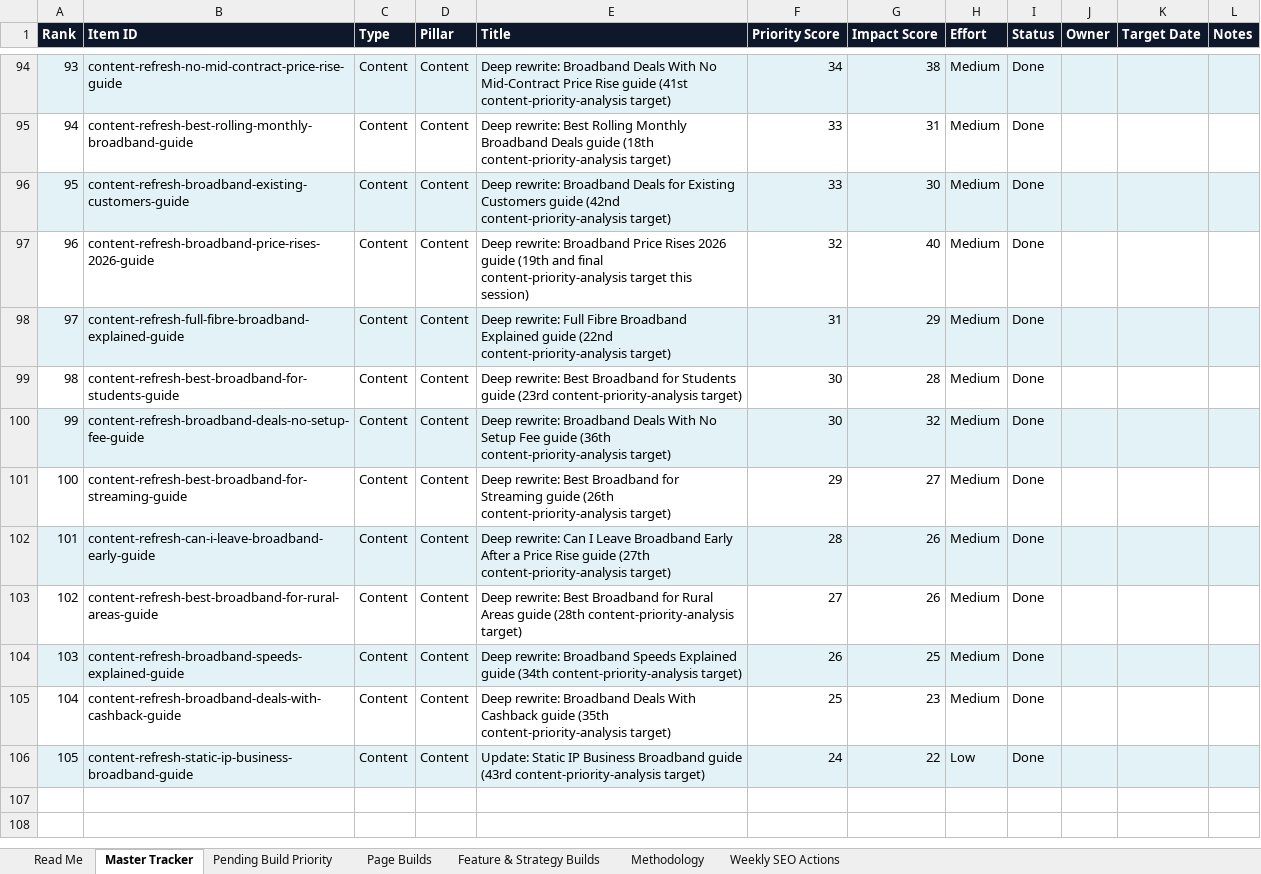
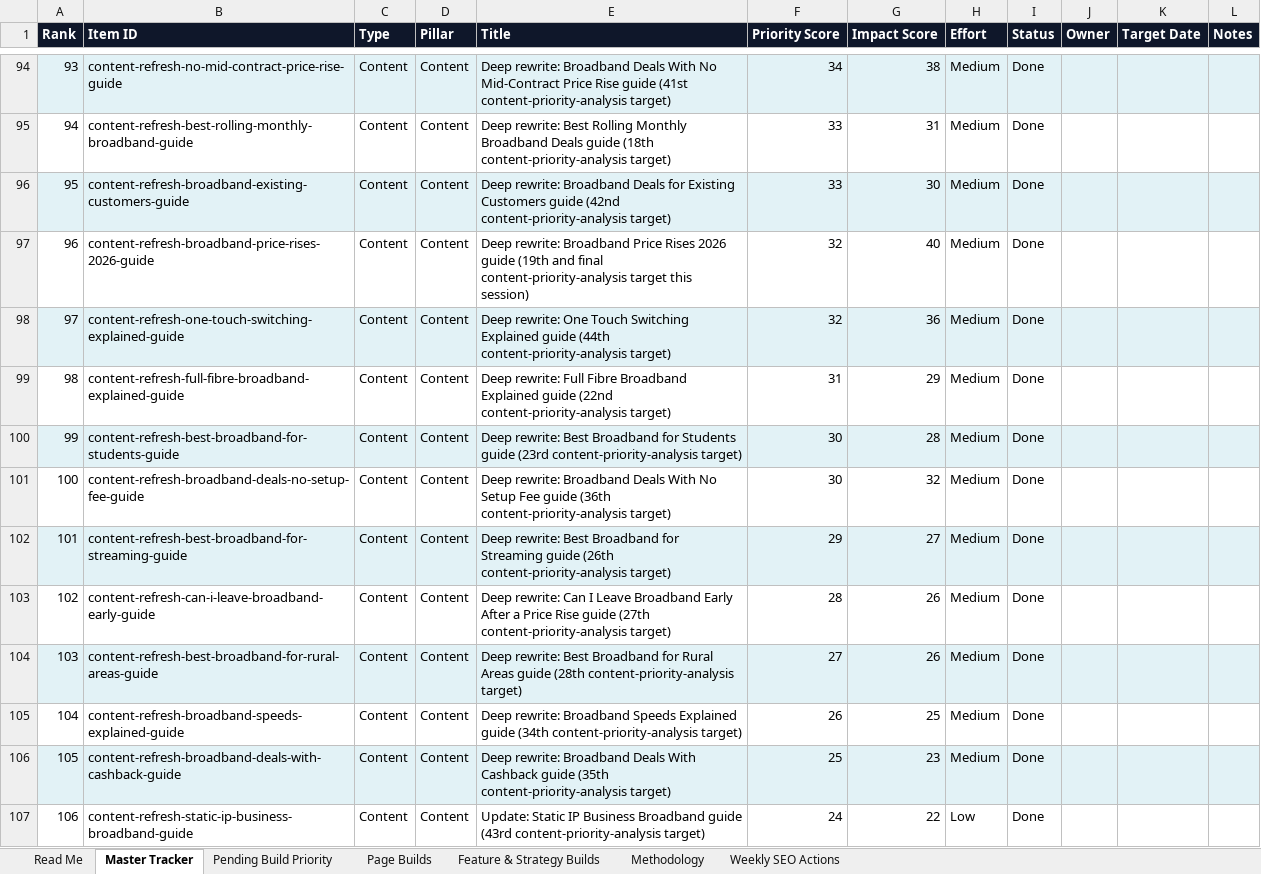
Before and after one commit to sahilsayed-ielts/broadbandpicker, an Excel workbook: docs/master-build-tracker.xlsx, sheet Master Tracker, drawn as a sheet; only a part is shown, gaps mark what is left out; values as stored, in another font and other column widths than the file's, no borders; table styles not drawn; addresses are those after the commit; the diff names each change by its address in the sheet, - before the commit and + after, or states it on an @@ line.

```diff
--- a/docs/master-build-tracker.xlsx (sheet Master Tracker)
+++ b/docs/master-build-tracker.xlsx (sheet Master Tracker)
+row 98: 97 | content-refresh-one-touch-switching-explained-guide | Content | Content | Deep rewrite: One Touch Switching Explained guide (44th content-priority-analysis target) | 32 | 36 | Medium | Done
@@ column A (Rank) renumbered from row 99 down @@
-A99:L99 fill: #E2F2F6
+A99:L99 fill: none
-A100:L100 fill: none
+A100:L100 fill: #E2F2F6
-A101:L101 fill: #E2F2F6
+A101:L101 fill: none
-A102:L102 fill: none
+A102:L102 fill: #E2F2F6
-A103:L103 fill: #E2F2F6
+A103:L103 fill: none
-A104:L104 fill: none
+A104:L104 fill: #E2F2F6
-A105:L105 fill: #E2F2F6
+A105:L105 fill: none
-A106:L106 fill: none
+A106:L106 fill: #E2F2F6
-A107:L107 fill: #E2F2F6
+A107:L107 fill: none
```
Also changed, not shown: sheet Feature & Strategy Builds, sheet Methodology, 3 other files.
